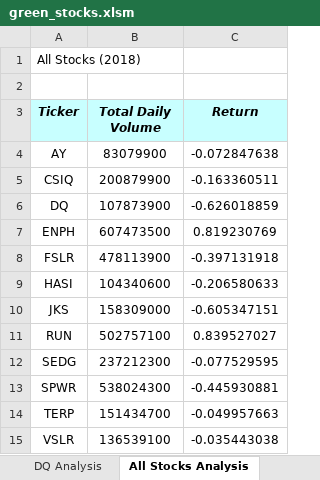
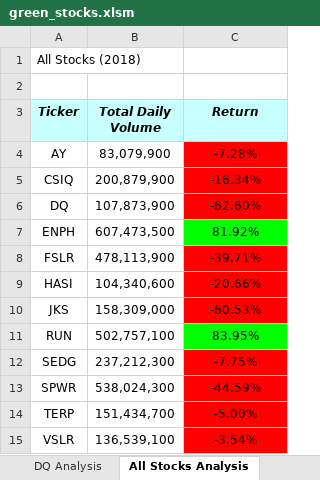
Before and after one commit to carlysandler/stock_analysis, an Excel workbook: green_stocks.xlsm, sheet All Stocks Analysis, drawn as a sheet; values as stored, in another font and other column widths than the file's, no borders; the diff names each change by its address in the sheet, - before the commit and + after, or states it on an @@ line.

```diff
--- a/green_stocks.xlsm (sheet All Stocks Analysis)
+++ b/green_stocks.xlsm (sheet All Stocks Analysis)
-B4 (Total Daily Volume): 83079900
+B4 (Total Daily Volume): 83,079,900
-C4 (Return): -0.072847638
+C4 (Return): -7.28%
-C4:C6 fill: none
+C4:C6 fill: #FF0000
-B5 (Total Daily Volume): 200879900
+B5 (Total Daily Volume): 200,879,900
-C5 (Return): -0.163360511
+C5 (Return): -16.34%
-B6 (Total Daily Volume): 107873900
+B6 (Total Daily Volume): 107,873,900
-C6 (Return): -0.626018859
+C6 (Return): -62.60%
-B7 (Total Daily Volume): 607473500
+B7 (Total Daily Volume): 607,473,500
-C7 (Return): 0.819230769
+C7 (Return): 81.92%
-C7 fill: none
+C7 fill: #00FF00
-B8 (Total Daily Volume): 478113900
+B8 (Total Daily Volume): 478,113,900
-C8 (Return): -0.397131918
+C8 (Return): -39.71%
-C8:C10 fill: none
+C8:C10 fill: #FF0000
-B9 (Total Daily Volume): 104340600
+B9 (Total Daily Volume): 104,340,600
-C9 (Return): -0.206580633
+C9 (Return): -20.66%
-B10 (Total Daily Volume): 158309000
+B10 (Total Daily Volume): 158,309,000
-C10 (Return): -0.605347151
+C10 (Return): -60.53%
-B11 (Total Daily Volume): 502757100
+B11 (Total Daily Volume): 502,757,100
-C11 (Return): 0.839527027
+C11 (Return): 83.95%
-C11 fill: none
+C11 fill: #00FF00
-B12 (Total Daily Volume): 237212300
+B12 (Total Daily Volume): 237,212,300
-C12 (Return): -0.077529595
+C12 (Return): -7.75%
-C12:C15 fill: none
+C12:C15 fill: #FF0000
-B13 (Total Daily Volume): 538024300
+B13 (Total Daily Volume): 538,024,300
-C13 (Return): -0.445930881
+C13 (Return): -44.59%
-B14 (Total Daily Volume): 151434700
+B14 (Total Daily Volume): 151,434,700
-C14 (Return): -0.049957663
+C14 (Return): -5.00%
-B15 (Total Daily Volume): 136539100
+B15 (Total Daily Volume): 136,539,100
-C15 (Return): -0.035443038
+C15 (Return): -3.54%
```
Also changed, not shown: other sheet tabs.
